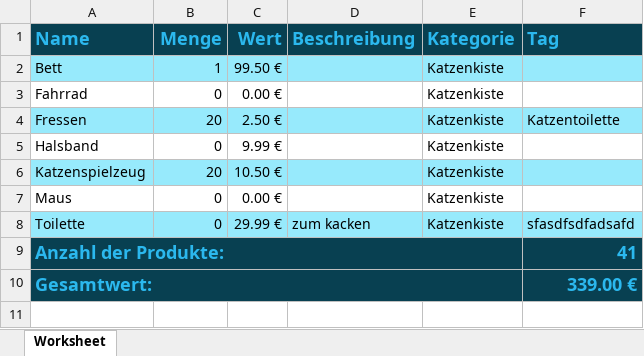
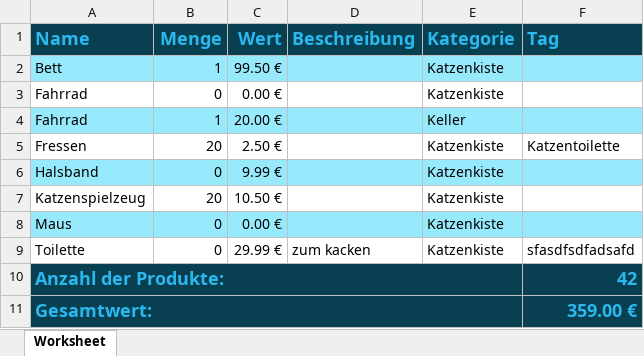
Before and after one commit to deniseS85/inventoryList, an Excel workbook: php/products.xlsx, sheet Worksheet, drawn as a sheet; values as stored, in another font and other column widths than the file's, no borders; addresses are those after the commit; the diff names each change by its address in the sheet, - before the commit and + after, or states it on an @@ line.

Commit message:
show update table by switch column

```diff
--- a/php/products.xlsx (sheet Worksheet)
+++ b/php/products.xlsx (sheet Worksheet)
+row 4: Fahrrad | 1 | 20.00 € |  | Keller
-A5:F5 fill: #97EAFC
+A5:F5 fill: none
-A6:F6 fill: none
+A6:F6 fill: #97EAFC
-A7:F7 fill: #97EAFC
+A7:F7 fill: none
-A8:F8 fill: none
+A8:F8 fill: #97EAFC
-A9:F9 fill: #97EAFC
+A9:F9 fill: none
-F10 (Tag): 41
+F10 (Tag): 42
-F11 (Tag): 339.00 €
+F11 (Tag): 359.00 €
```
Also changed, not shown: 3 other files.
